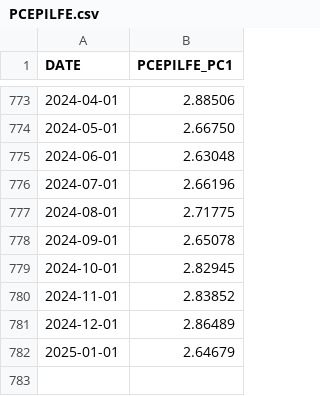
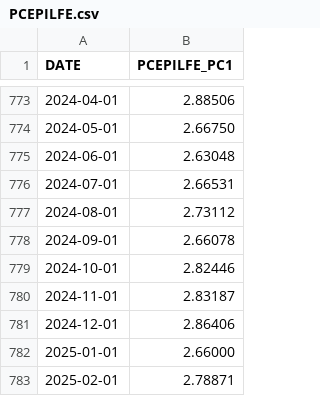
Before and after one commit to bardurt/inflation_over_time, a CSV file: PCEPILFE.csv, drawn as a sheet; only a part is shown, gaps mark what is left out.

Commit message:
Add latest pce data, and add ignore file

```diff
--- a/PCEPILFE.csv
+++ b/PCEPILFE.csv
@@ -775,8 +775,9 @@ DATE,PCEPILFE_PC1
 2024-06-01,2.63048
-2024-07-01,2.66196
-2024-08-01,2.71775
-2024-09-01,2.65078
-2024-10-01,2.82945
-2024-11-01,2.83852
-2024-12-01,2.86489
-2025-01-01,2.64679
+2024-07-01,2.66531
+2024-08-01,2.73112
+2024-09-01,2.66078
+2024-10-01,2.82446
+2024-11-01,2.83187
+2024-12-01,2.86406
+2025-01-01,2.66000
+2025-02-01,2.78871
```
Also changed, not shown: 2 other files.
